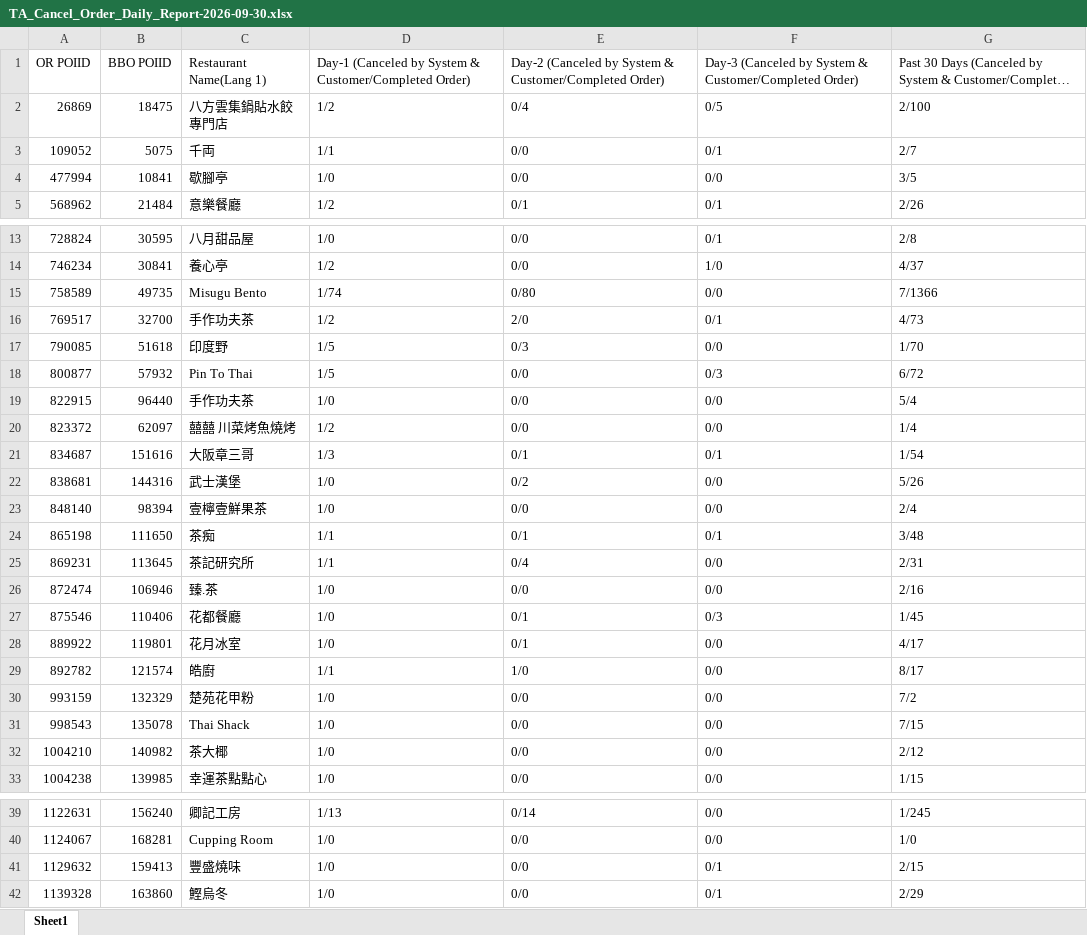
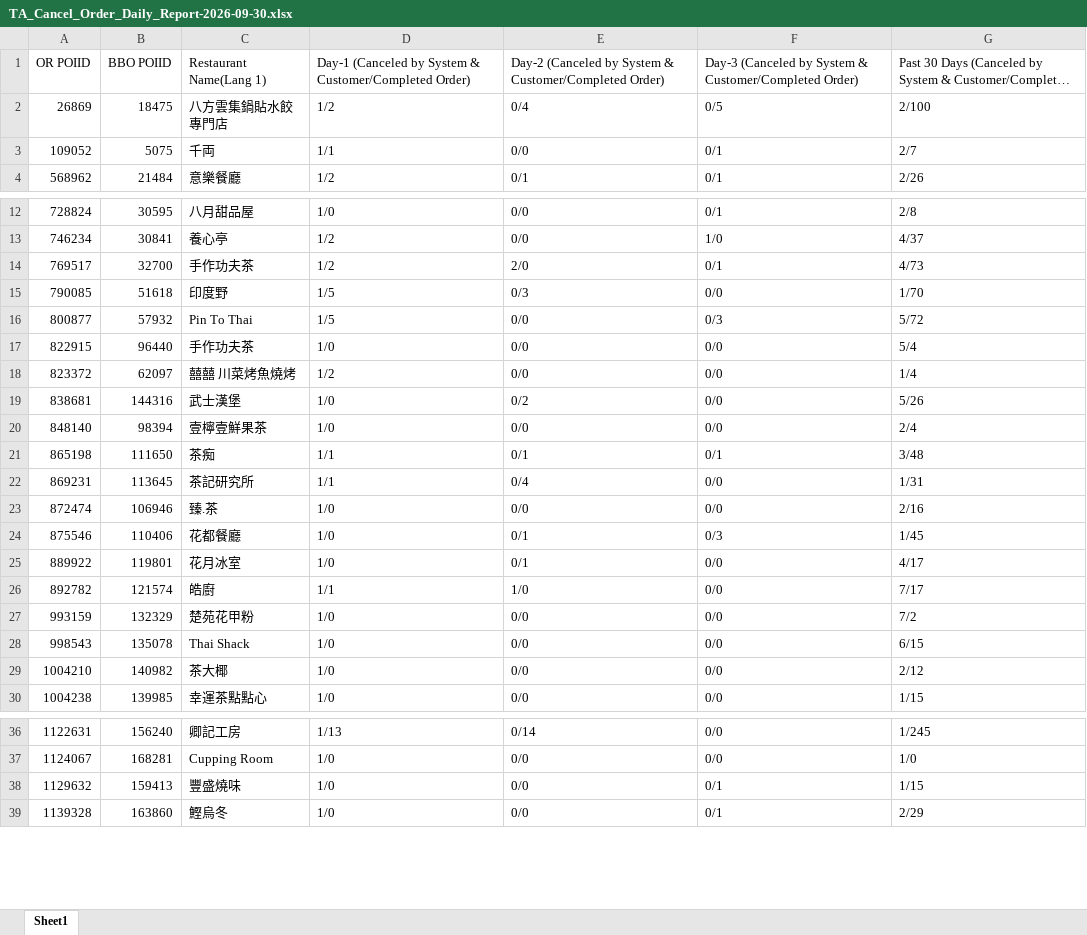
Before and after one commit to lenaopr/2026_09, an Excel workbook: 2026_09_28/TA_Cancel_Order_Daily_Report/TA_Cancel_Order_Daily_Report-2026-09-30.xlsx, sheet Sheet1, drawn as a sheet; only a part is shown, gaps mark what is left out; long unchanged cells end in …; values as stored, in another font and other column widths than the file's, no borders; removed rows and columns are numbered as before the commit, all else as after; the diff names each change by its address in the sheet, - before the commit and + after, or states it on an @@ line.

Commit message:
new request for ta cancel order daily report done

```diff
--- a/2026_09_28/TA_Cancel_Order_Daily_Report/TA_Cancel_Order_Daily_Report-2026-09-30.xlsx (sheet Sheet1)
+++ b/2026_09_28/TA_Cancel_Order_Daily_Report/TA_Cancel_Order_Daily_Report-2026-09-30.xlsx (sheet Sheet1)
-row 4: 477994 | 10841 | 歇腳亭 | 1/0 | 0/0 | 0/0 | 3/5
-row 15: 758589 | 49735 | Misugu Bento | 1/74 | 0/80 | 0/0 | 7/1366
-G16: 6/72
+G16: 5/72
-row 21: 834687 | 151616 | 大阪章三哥 | 1/3 | 0/1 | 0/1 | 1/54
-G22: 2/31
+G22: 1/31
-G26: 8/17
+G26: 7/17
-G28: 7/15
+G28: 6/15
-G38: 2/15
+G38: 1/15
```
Also changed, not shown: 3 other files.
